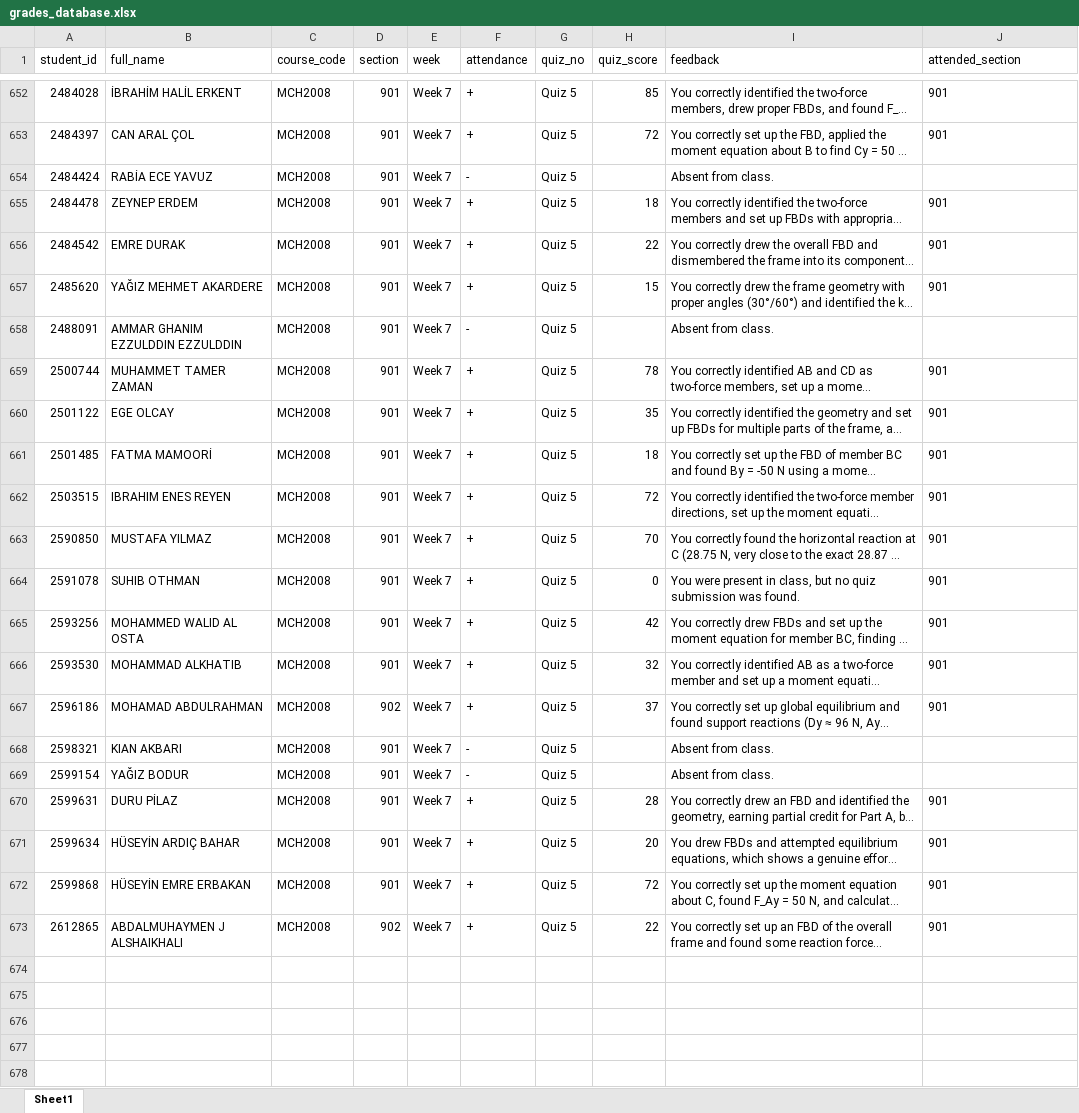
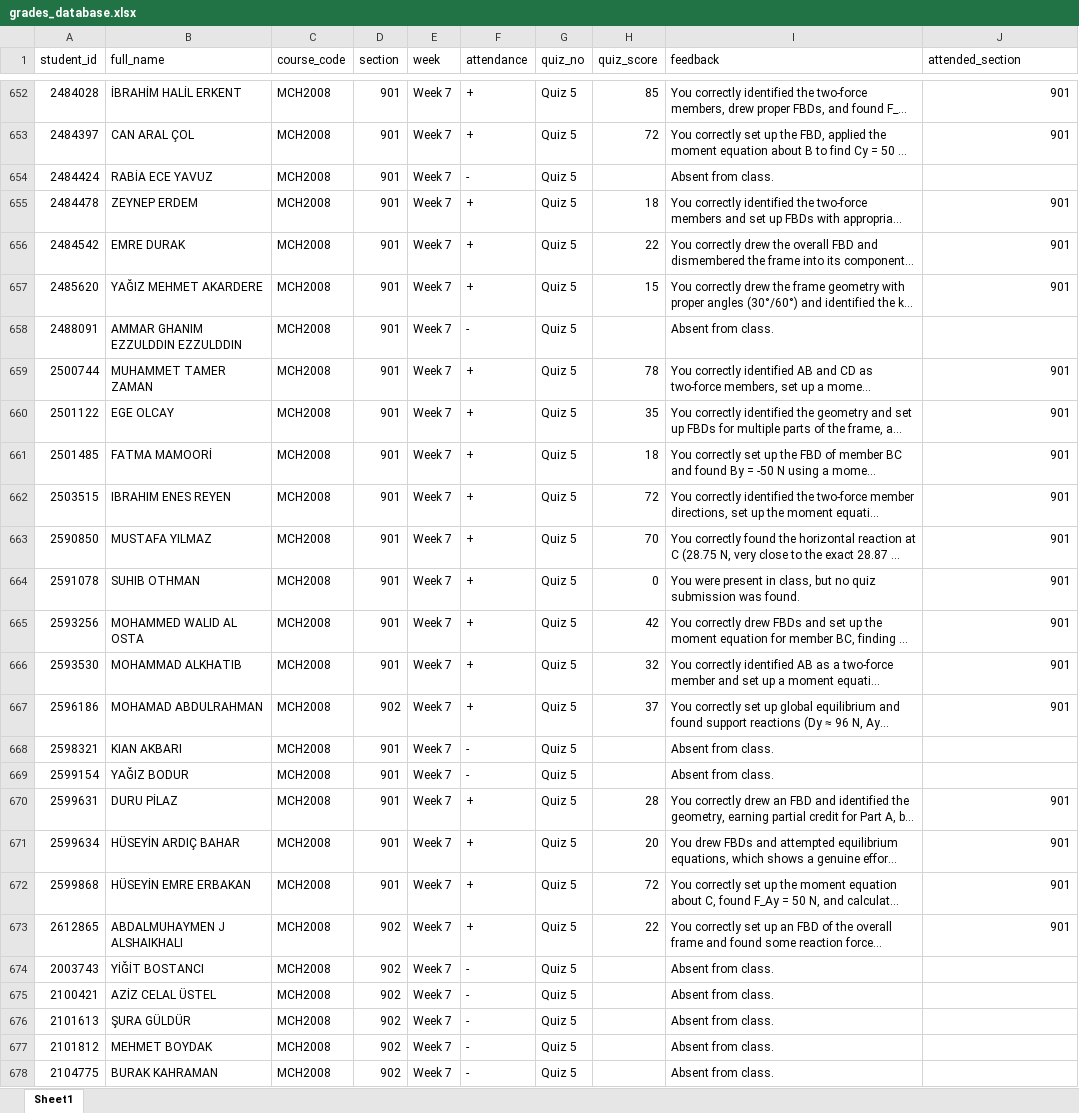
Before and after one commit to gokhangulser0/bau-course-portal, an Excel workbook: grades_database.xlsx, sheet Sheet1, drawn as a sheet; only a part is shown, gaps mark what is left out; long unchanged cells end in …; values as stored, in another font and other column widths than the file's, no borders; the diff covers the shown part only; the diff names each change by its address in the sheet, - before the commit and + after, or states it on an @@ line.

Commit message:
Auto-update: MCH2008 Sec 902 Week 7 records

```diff
--- a/grades_database.xlsx (sheet Sheet1)
+++ b/grades_database.xlsx (sheet Sheet1)
-J652:J653 alignment: left
+J652:J653 alignment: right
-J655:J657 alignment: left
+J655:J657 alignment: right
-J659:J667 alignment: left
+J659:J667 alignment: right
-J670:J673 alignment: left
+J670:J673 alignment: right
+row 674: 2003743 | YİĞİT BOSTANCI | MCH2008 | 902 | Week 7 | - | Quiz 5 |  | Absent from class.
+row 675: 2100421 | AZİZ CELAL ÜSTEL | MCH2008 | 902 | Week 7 | - | Quiz 5 |  | Absent from class.
+row 676: 2101613 | ŞURA GÜLDÜR | MCH2008 | 902 | Week 7 | - | Quiz 5 |  | Absent from class.
+row 677: 2101812 | MEHMET BOYDAK | MCH2008 | 902 | Week 7 | - | Quiz 5 |  | Absent from class.
+row 678: 2104775 | BURAK KAHRAMAN | MCH2008 | 902 | Week 7 | - | Quiz 5 |  | Absent from class.
```
Also changed, not shown: 27 added rows, 4 edited cells and cell formats elsewhere in this sheet, 1 other file.
